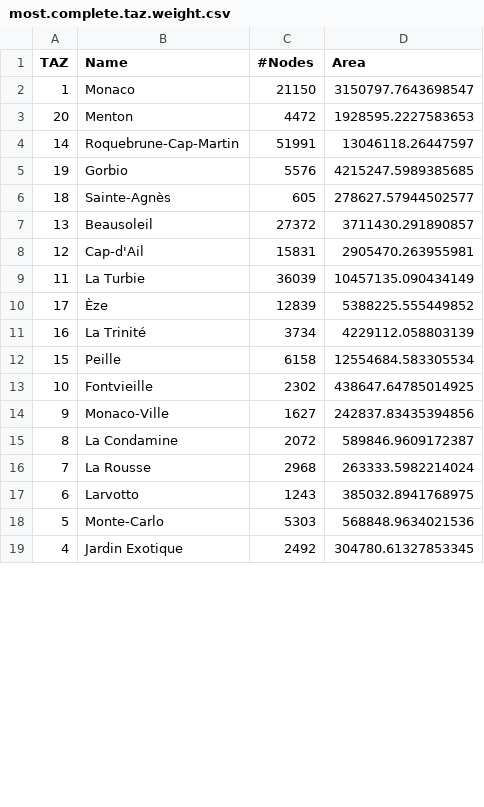
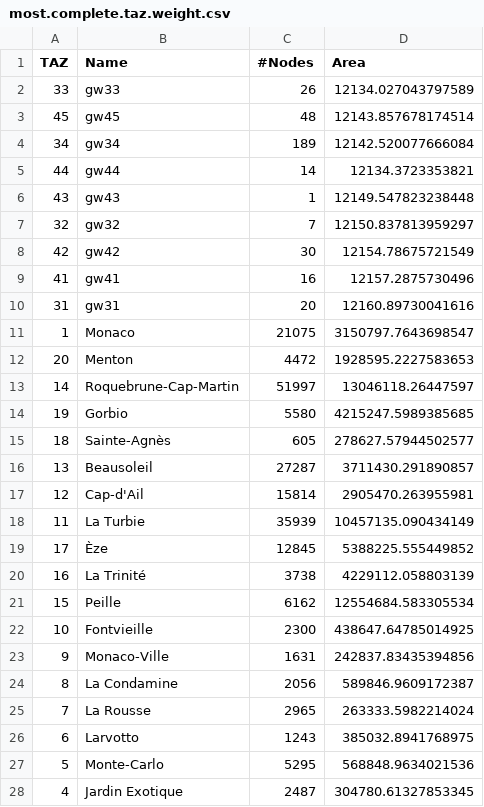
Before and after one commit to lcodeca/MoSTScenario, a CSV file: generation/taz/most.complete.taz.weight.csv, drawn as a sheet; only a part is shown; the diff covers the shown part only.

```diff
--- a/generation/taz/most.complete.taz.weight.csv
+++ b/generation/taz/most.complete.taz.weight.csv
@@ -1,19 +1,28 @@
 TAZ,Name,#Nodes,Area
-1,Monaco,21150,3150797.7643698547
+33,gw33,26,12134.027043797589
+45,gw45,48,12143.857678174514
+34,gw34,189,12142.520077666084
+44,gw44,14,12134.3723353821
+43,gw43,1,12149.547823238448
+32,gw32,7,12150.837813959297
+42,gw42,30,12154.78675721549
+41,gw41,16,12157.2875730496
+31,gw31,20,12160.89730041616
+1,Monaco,21075,3150797.7643698547
 20,Menton,4472,1928595.2227583653
-14,Roquebrune-Cap-Martin,51991,13046118.26447597
-19,Gorbio,5576,4215247.5989385685
+14,Roquebrune-Cap-Martin,51997,13046118.26447597
+19,Gorbio,5580,4215247.5989385685
 18,Sainte-Agnès,605,278627.57944502577
-13,Beausoleil,27372,3711430.291890857
-12,Cap-d'Ail,15831,2905470.263955981
-11,La Turbie,36039,10457135.090434149
-17,Èze,12839,5388225.555449852
-16,La Trinité,3734,4229112.058803139
-15,Peille,6158,12554684.583305534
-10,Fontvieille,2302,438647.64785014925
-9,Monaco-Ville,1627,242837.83435394856
-8,La Condamine,2072,589846.9609172387
-7,La Rousse,2968,263333.5982214024
+13,Beausoleil,27287,3711430.291890857
+12,Cap-d'Ail,15814,2905470.263955981
+11,La Turbie,35939,10457135.090434149
+17,Èze,12845,5388225.555449852
+16,La Trinité,3738,4229112.058803139
+15,Peille,6162,12554684.583305534
+10,Fontvieille,2300,438647.64785014925
+9,Monaco-Ville,1631,242837.83435394856
+8,La Condamine,2056,589846.9609172387
+7,La Rousse,2965,263333.5982214024
 6,Larvotto,1243,385032.8941768975
-5,Monte-Carlo,5303,568848.9634021536
-4,Jardin Exotique,2492,304780.61327853345
+5,Monte-Carlo,5295,568848.9634021536
+4,Jardin Exotique,2487,304780.61327853345
```
Also changed, not shown: 2 edited cells elsewhere in this file, 5 other files.
